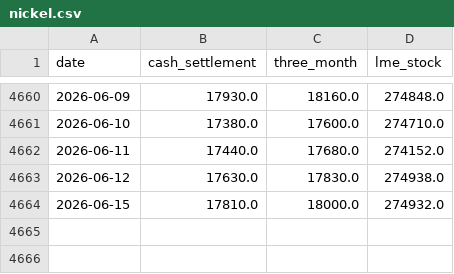
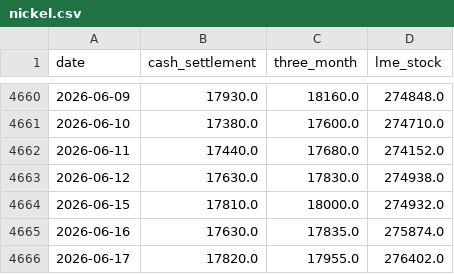
Before and after one commit to c-harsha/lme, a CSV file: data/nickel.csv, drawn as a sheet; only a part is shown, gaps mark what is left out.

```diff
--- a/data/nickel.csv
+++ b/data/nickel.csv
@@ -4664 +4664,3 @@ date,cash_settlement,three_month,lme_stock
 2026-06-15,17810.0,18000.0,274932.0
+2026-06-16,17630.0,17835.0,275874.0
+2026-06-17,17820.0,17955.0,276402.0
```
Also changed, not shown: data/aluminium.csv, data/copper.csv, 3 other files.
